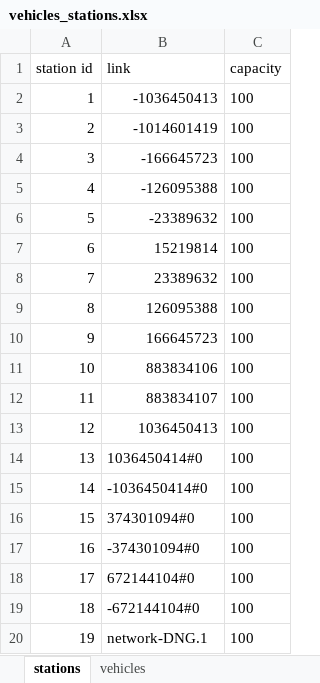
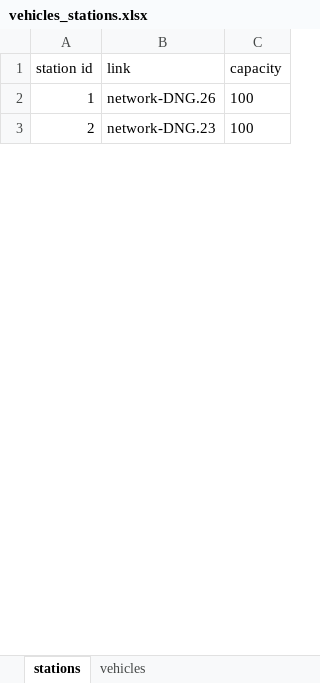
Before and after one commit to Zhuoerliu00/matsim-berlin, an Excel workbook: src/main/java/org/matsim/prepare/roller/vehicles_stations.xlsx, sheet stations, drawn as a sheet; only a part is shown; values as stored, in another font and other column widths than the file's, no borders; removed rows and columns are numbered as before the commit, all else as after; the diff covers the shown part only; the diff names each change by its address in the sheet, - before the commit and + after, or states it on an @@ line.

```diff
--- a/src/main/java/org/matsim/prepare/roller/vehicles_stations.xlsx (sheet stations)
+++ b/src/main/java/org/matsim/prepare/roller/vehicles_stations.xlsx (sheet stations)
-row 2: 1 | -1036450413 | 100
-row 3: 2 | -1014601419 | 100
-row 4: 3 | -166645723 | 100
-row 5: 4 | -126095388 | 100
@@ column A (station id) renumbered between rows 2 and 15 @@
-B2 (link): -23389632
+B2 (link): network-DNG.26
-row 7: 6 | 15219814 | 100
-row 8: 7 | 23389632 | 100
-row 9: 8 | 126095388 | 100
-row 10: 9 | 166645723 | 100
-row 11: 10 | 883834106 | 100
-row 12: 11 | 883834107 | 100
-row 13: 12 | 1036450413 | 100
-row 14: 13 | 1036450414#0 | 100
-row 15: 14 | -1036450414#0 | 100
-row 16: 15 | 374301094#0 | 100
-row 17: 16 | -374301094#0 | 100
-row 18: 17 | 672144104#0 | 100
-row 19: 18 | -672144104#0 | 100
-B3 (link): network-DNG.1
+B3 (link): network-DNG.23
```
Also changed, not shown: 1 added row, 65 removed rows and 10 edited cells elsewhere in this sheet, sheet vehicles, 4 other files.
